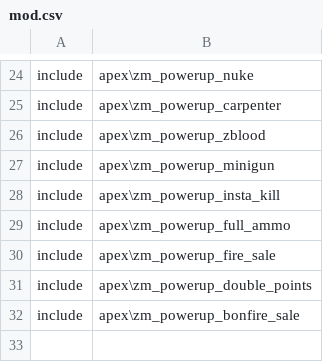
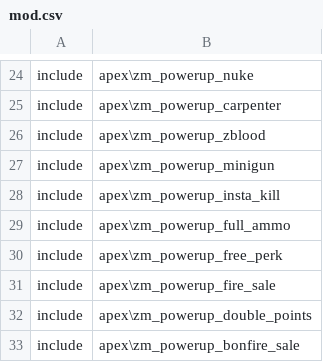
Before and after one commit to zanderlx/T7-Mod, a CSV file: mod.csv, drawn as a sheet; only a part is shown, gaps mark what is left out; the shorter side is filled out with more unchanged rows.

Commit message:
Add FreePerk powerup Fix perks csc not threading functions on entity Fix give_random_perk() function, now gets array of unobtained perks rather than array of obtained

```diff
--- a/mod.csv
+++ b/mod.csv
@@ -29,2 +29,3 @@ include,apex\zm_powerup_insta_kill
 include,apex\zm_powerup_full_ammo
+include,apex\zm_powerup_free_perk
 include,apex\zm_powerup_fire_sale
```
Also changed, not shown: 4 other files.
